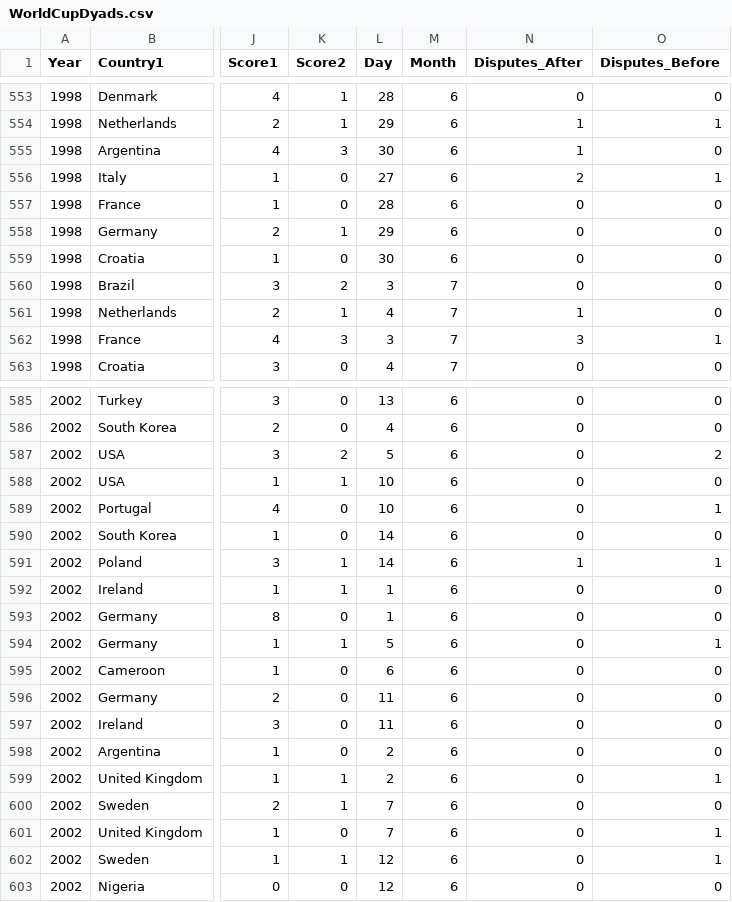
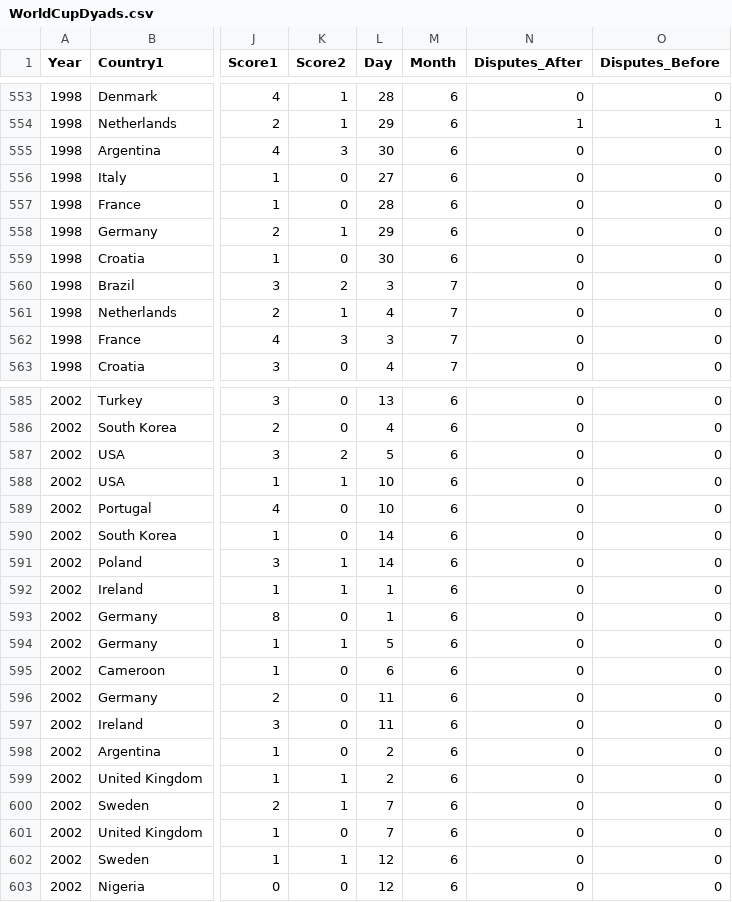
Before and after one commit to AndrewBertoli/Nationalism-RD-Replication-Files, a CSV file: WorldCupDyads.csv, drawn as a sheet; only a part is shown, gaps mark what is left out; the diff covers the shown part only; the diff names each change by its address in the sheet, - before the commit and + after, or states it on an @@ line.

Commit message:
Updated Dyads Data

```diff
--- a/WorldCupDyads.csv
+++ b/WorldCupDyads.csv
-N555 (Disputes_After): 1
+N555 (Disputes_After): 0
-N556 (Disputes_After): 2
+N556 (Disputes_After): 0
-O556 (Disputes_Before): 1
+O556 (Disputes_Before): 0
-N561 (Disputes_After): 1
+N561 (Disputes_After): 0
-N562 (Disputes_After): 3
+N562 (Disputes_After): 0
-O562 (Disputes_Before): 1
+O562 (Disputes_Before): 0
-O587 (Disputes_Before): 2
+O587 (Disputes_Before): 0
-O589 (Disputes_Before): 1
+O589 (Disputes_Before): 0
-N591 (Disputes_After): 1
+N591 (Disputes_After): 0
-O591 (Disputes_Before): 1
+O591 (Disputes_Before): 0
-O594 (Disputes_Before): 1
+O594 (Disputes_Before): 0
-O599 (Disputes_Before): 1
+O599 (Disputes_Before): 0
-O601:O602 (Disputes_Before): 1
+O601:O602 (Disputes_Before): 0
```
Also changed, not shown: 45 edited cells elsewhere in this file, 3 other files.
